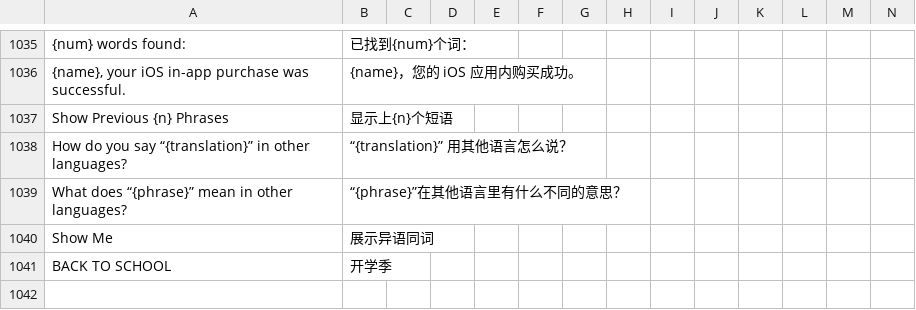
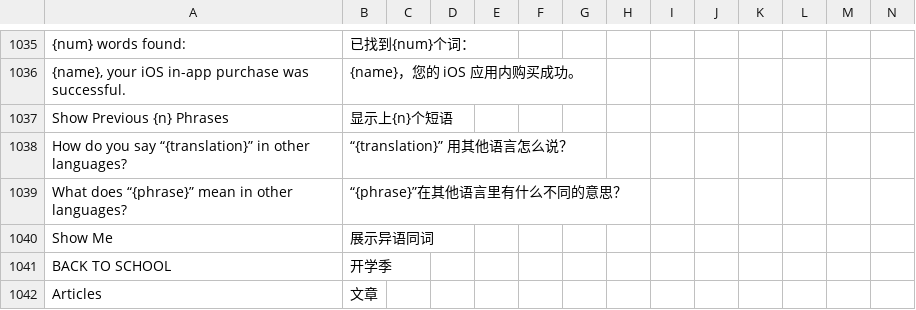
Before and after one commit to longjiang/zerotohero-nuxt, a CSV file: lib/translations-general.csv, drawn as a sheet; only a part is shown, gaps mark what is left out; rows hold the shown columns only; the diff names each change by its address in the sheet, - before the commit and + after, or states it on an @@ line.

```diff
--- a/lib/translations-general.csv
+++ b/lib/translations-general.csv
+row 1042: Articles | 文章
```
Also changed, not shown: 1 other file.
